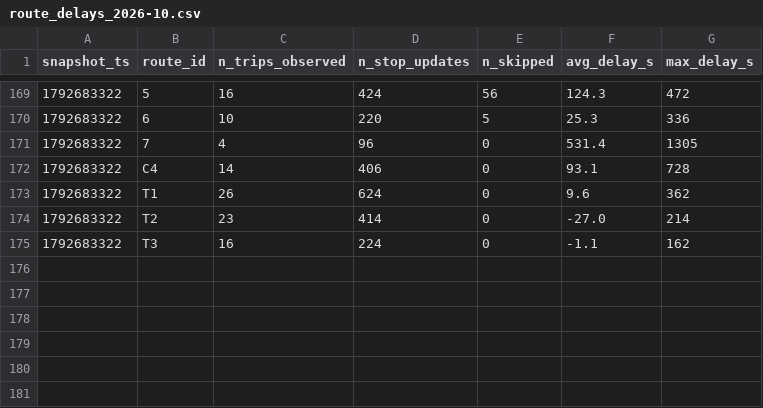
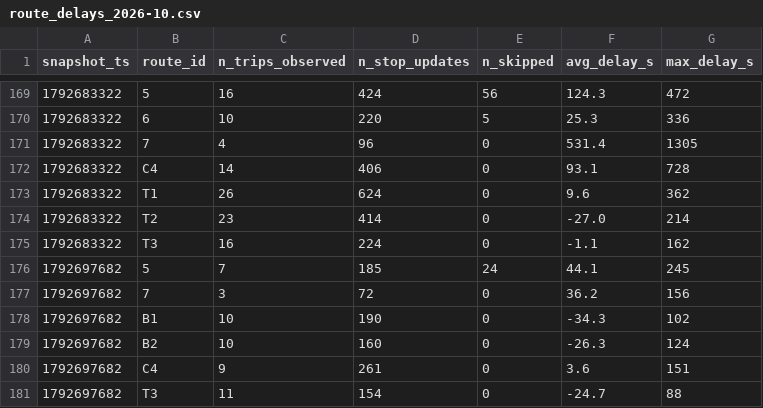
Before and after one commit to BOURDAS-ROUGEAULT-Gaspard-BI-2026/smart-mobility-lemans, a CSV file: data/history/route_delays_2026-10.csv, drawn as a sheet; only a part is shown, gaps mark what is left out.

```diff
--- a/data/history/route_delays_2026-10.csv
+++ b/data/history/route_delays_2026-10.csv
@@ -175 +175,7 @@ snapshot_ts,route_id,n_trips_observed,n_stop_updates,n_skipped,avg_delay_s,max_d
 1792683322,T3,16,224,0,-1.1,162
+1792697682,5,7,185,24,44.1,245
+1792697682,7,3,72,0,36.2,156
+1792697682,B1,10,190,0,-34.3,102
+1792697682,B2,10,160,0,-26.3,124
+1792697682,C4,9,261,0,3.6,151
+1792697682,T3,11,154,0,-24.7,88
```
Also changed, not shown: 1 other file.
